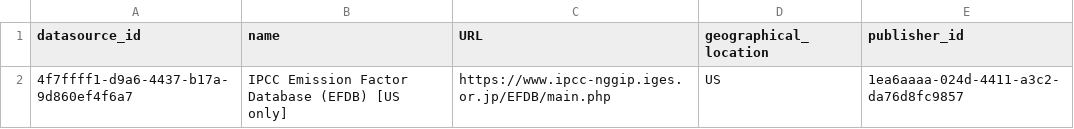
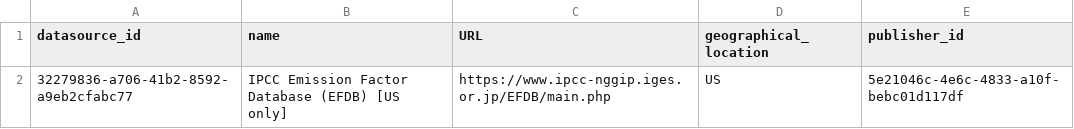
Before and after one commit to Open-Earth-Foundation/CityCatalyst, a CSV file: emissions_factors/data_processed/EFDB_US/DataSource.csv, drawn as a sheet.

```diff
--- a/emissions_factors/data_processed/EFDB_US/DataSource.csv
+++ b/emissions_factors/data_processed/EFDB_US/DataSource.csv
@@ -1,2 +1,2 @@
 datasource_id,name,URL,geographical_location,publisher_id
-4f7ffff1-d9a6-4437-b17a-9d860ef4f6a7,IPCC Emission Factor Database (EFDB) [US only],https://www.ipcc-nggip.iges.or.jp/EFDB/main.php,US,1ea6aaaa-024d-4411-a3c2-da76d8fc9857
+32279836-a706-41b2-8592-a9eb2cfabc77,IPCC Emission Factor Database (EFDB) [US only],https://www.ipcc-nggip.iges.or.jp/EFDB/main.php,US,5e21046c-4e6c-4833-a10f-bebc01d117df
```
Also changed, not shown: emissions_factors/data_processed/EFDB_US/DataSourceEmissionsFactor.csv, emissions_factors/data_processed/EFDB_US/EmissionsFactor.csv, 2 other files.
